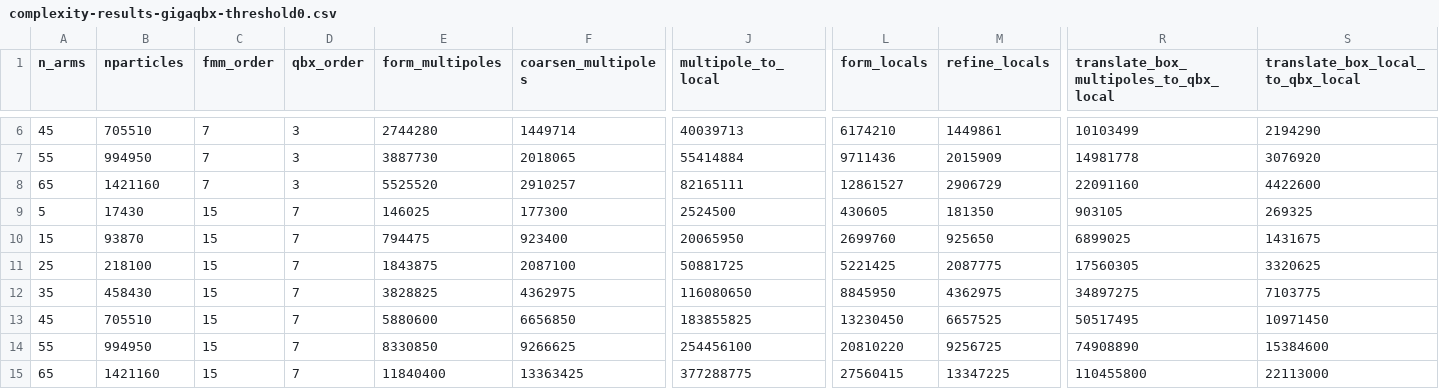
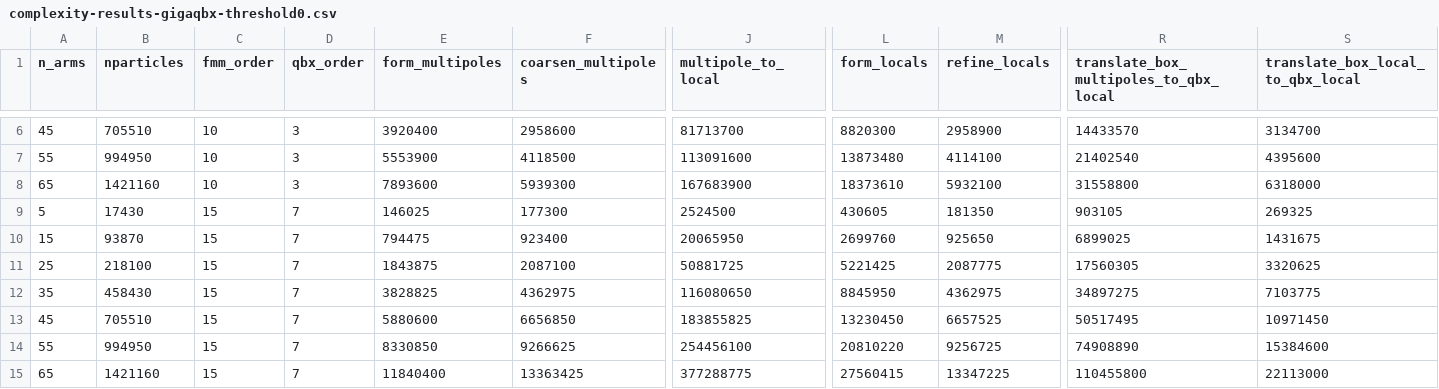
Before and after one commit to mattwala/gigaqbx-2d-paper-code, a CSV file: raw-data-cached/complexity-results-gigaqbx-threshold0.csv, drawn as a sheet; only a part is shown, gaps mark what is left out; the diff covers the shown part only; the diff names each change by its address in the sheet, - before the commit and + after, or states it on an @@ line.

```diff
--- a/raw-data-cached/complexity-results-gigaqbx-threshold0.csv
+++ b/raw-data-cached/complexity-results-gigaqbx-threshold0.csv
-C6:C8 (fmm_order): 7
+C6:C8 (fmm_order): 10
-E6 (form_multipoles): 2744280
+E6 (form_multipoles): 3920400
-F6 (coarsen_multipoles): 1449714
+F6 (coarsen_multipoles): 2958600
-J6 (multipole_to_local): 40039713
+J6 (multipole_to_local): 81713700
-L6 (form_locals): 6174210
+L6 (form_locals): 8820300
-M6 (refine_locals): 1449861
+M6 (refine_locals): 2958900
-R6: 10103499
+R6: 14433570
-S6 (translate_box_local_to_qbx_local): 2194290
+S6 (translate_box_local_to_qbx_local): 3134700
-E7 (form_multipoles): 3887730
+E7 (form_multipoles): 5553900
-F7 (coarsen_multipoles): 2018065
+F7 (coarsen_multipoles): 4118500
-J7 (multipole_to_local): 55414884
+J7 (multipole_to_local): 113091600
-L7 (form_locals): 9711436
+L7 (form_locals): 13873480
-M7 (refine_locals): 2015909
+M7 (refine_locals): 4114100
-R7: 14981778
+R7: 21402540
-S7 (translate_box_local_to_qbx_local): 3076920
+S7 (translate_box_local_to_qbx_local): 4395600
-E8 (form_multipoles): 5525520
+E8 (form_multipoles): 7893600
-F8 (coarsen_multipoles): 2910257
+F8 (coarsen_multipoles): 5939300
-J8 (multipole_to_local): 82165111
+J8 (multipole_to_local): 167683900
-L8 (form_locals): 12861527
+L8 (form_locals): 18373610
-M8 (refine_locals): 2906729
+M8 (refine_locals): 5932100
-R8: 22091160
+R8: 31558800
-S8 (translate_box_local_to_qbx_local): 4422600
+S8 (translate_box_local_to_qbx_local): 6318000
```
Also changed, not shown: 32 edited cells elsewhere in this file, raw-data-cached/bvp-green-error-results-gigaqbx.csv, raw-data-cached/complexity-green-error-results-gigaqbx.csv, 8 other files.
